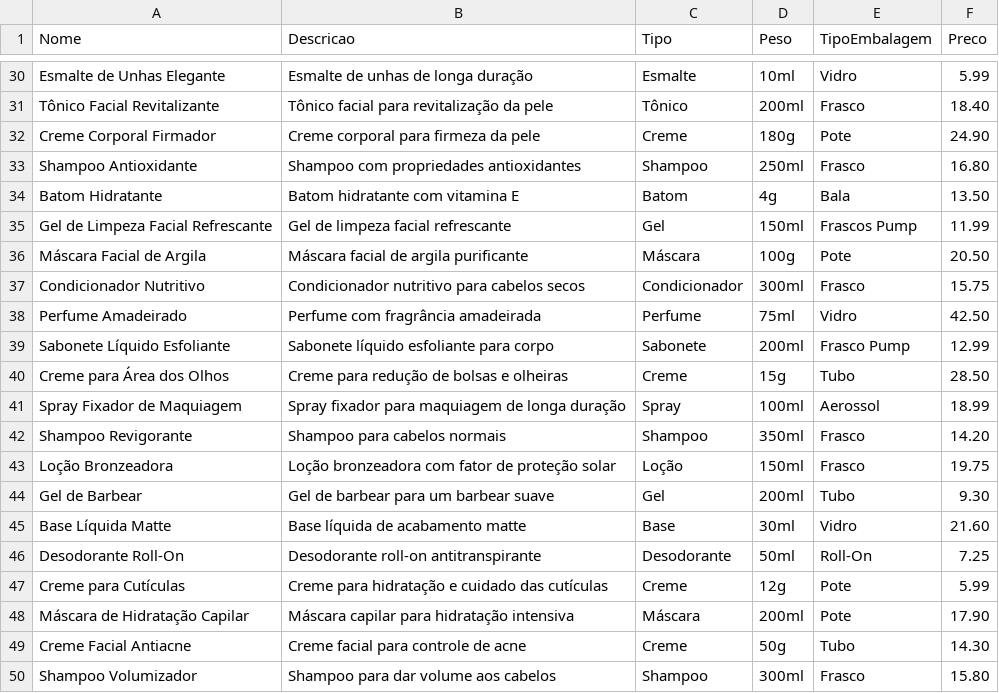
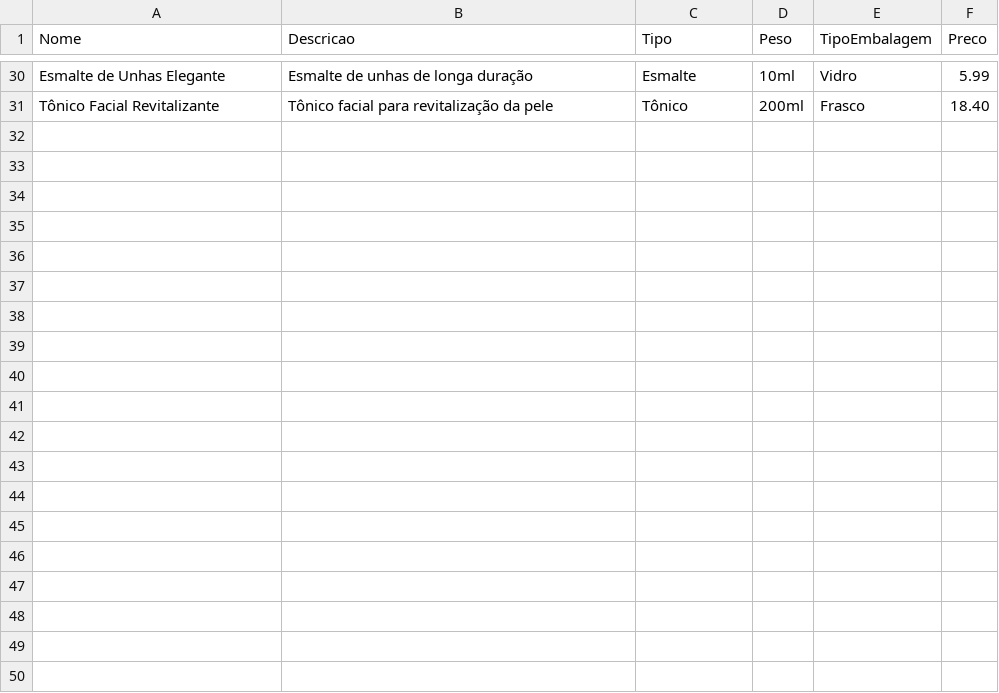
Before and after one commit to gustavolace/Cosine-Similarity-Based-CosmeticRecs, a CSV file: cosmetic_train.csv, drawn as a sheet; only a part is shown, gaps mark what is left out; the diff covers the shown part only.

Commit message:
Update cosmetic_train.csv

```diff
--- a/cosmetic_train.csv
+++ b/cosmetic_train.csv
@@ -31,20 +31 @@ Esmalte de Unhas Elegante,Esmalte de unhas de longa duração,Esmalte,10ml,Vidro
 Tônico Facial Revitalizante,Tônico facial para revitalização da pele,Tônico,200ml,Frasco,18.40
-Creme Corporal Firmador,Creme corporal para firmeza da pele,Creme,180g,Pote,24.90
-Shampoo Antioxidante,Shampoo com propriedades antioxidantes,Shampoo,250ml,Frasco,16.80
-Batom Hidratante,Batom hidratante com vitamina E,Batom,4g,Bala,13.50
-Gel de Limpeza Facial Refrescante,Gel de limpeza facial refrescante,Gel,150ml,Frascos Pump,11.99
-Máscara Facial de Argila,Máscara facial de argila purificante,Máscara,100g,Pote,20.50
-Condicionador Nutritivo,Condicionador nutritivo para cabelos secos,Condicionador,300ml,Frasco,15.75
-Perfume Amadeirado,Perfume com fragrância amadeirada,Perfume,75ml,Vidro,42.50
-Sabonete Líquido Esfoliante,Sabonete líquido esfoliante para corpo,Sabonete,200ml,Frasco Pump,12.99
-Creme para Área dos Olhos,Creme para redução de bolsas e olheiras,Creme,15g,Tubo,28.50
-Spray Fixador de Maquiagem,Spray fixador para maquiagem de longa duração,Spray,100ml,Aerossol,18.99
-Shampoo Revigorante,Shampoo para cabelos normais,Shampoo,350ml,Frasco,14.20
-Loção Bronzeadora,Loção bronzeadora com fator de proteção solar,Loção,150ml,Frasco,19.75
-Gel de Barbear,Gel de barbear para um barbear suave,Gel,200ml,Tubo,9.30
-Base Líquida Matte,Base líquida de acabamento matte,Base,30ml,Vidro,21.60
-Desodorante Roll-On,Desodorante roll-on antitranspirante,Desodorante,50ml,Roll-On,7.25
-Creme para Cutículas,Creme para hidratação e cuidado das cutículas,Creme,12g,Pote,5.99
-Máscara de Hidratação Capilar,Máscara capilar para hidratação intensiva,Máscara,200ml,Pote,17.90
-Creme Facial Antiacne,Creme facial para controle de acne,Creme,50g,Tubo,14.30
-Shampoo Volumizador,Shampoo para dar volume aos cabelos,Shampoo,300ml,Frasco,15.80
```
Also changed, not shown: 11 removed rows elsewhere in this file.
